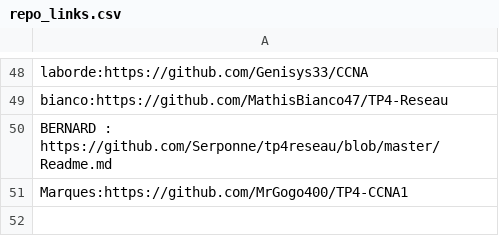
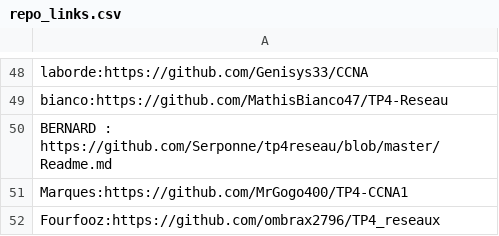
Before and after one commit to StevenDias33/B1-Reseau-2018, a CSV file: tp/4/repo_links.csv, drawn as a sheet; only a part is shown, gaps mark what is left out; the diff names each change by its address in the sheet, - before the commit and + after, or states it on an @@ line.

Commit message:
add Fourfooz

```diff
--- a/tp/4/repo_links.csv
+++ b/tp/4/repo_links.csv
+row 52: Fourfooz:https://github.com/ombrax2796/TP4_reseaux
```
